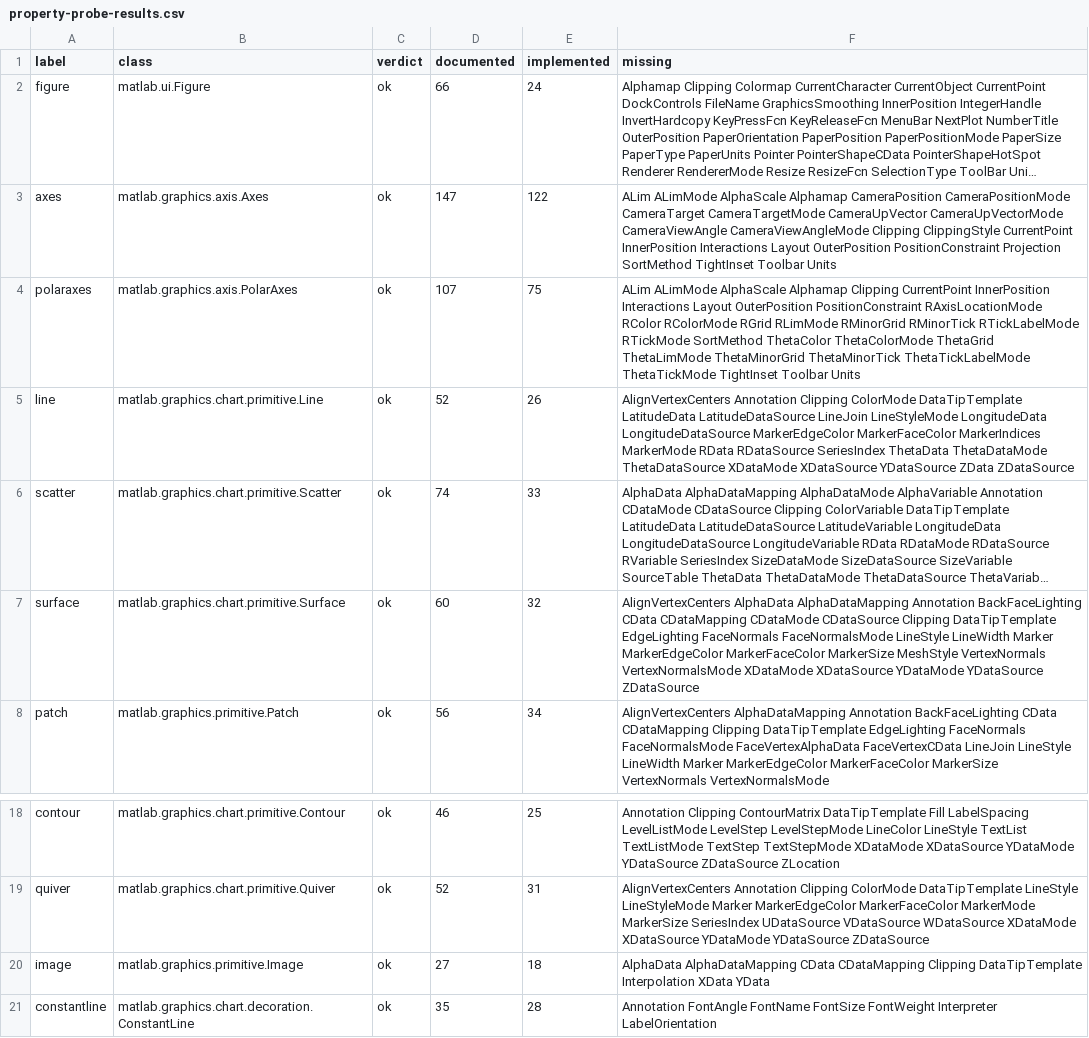
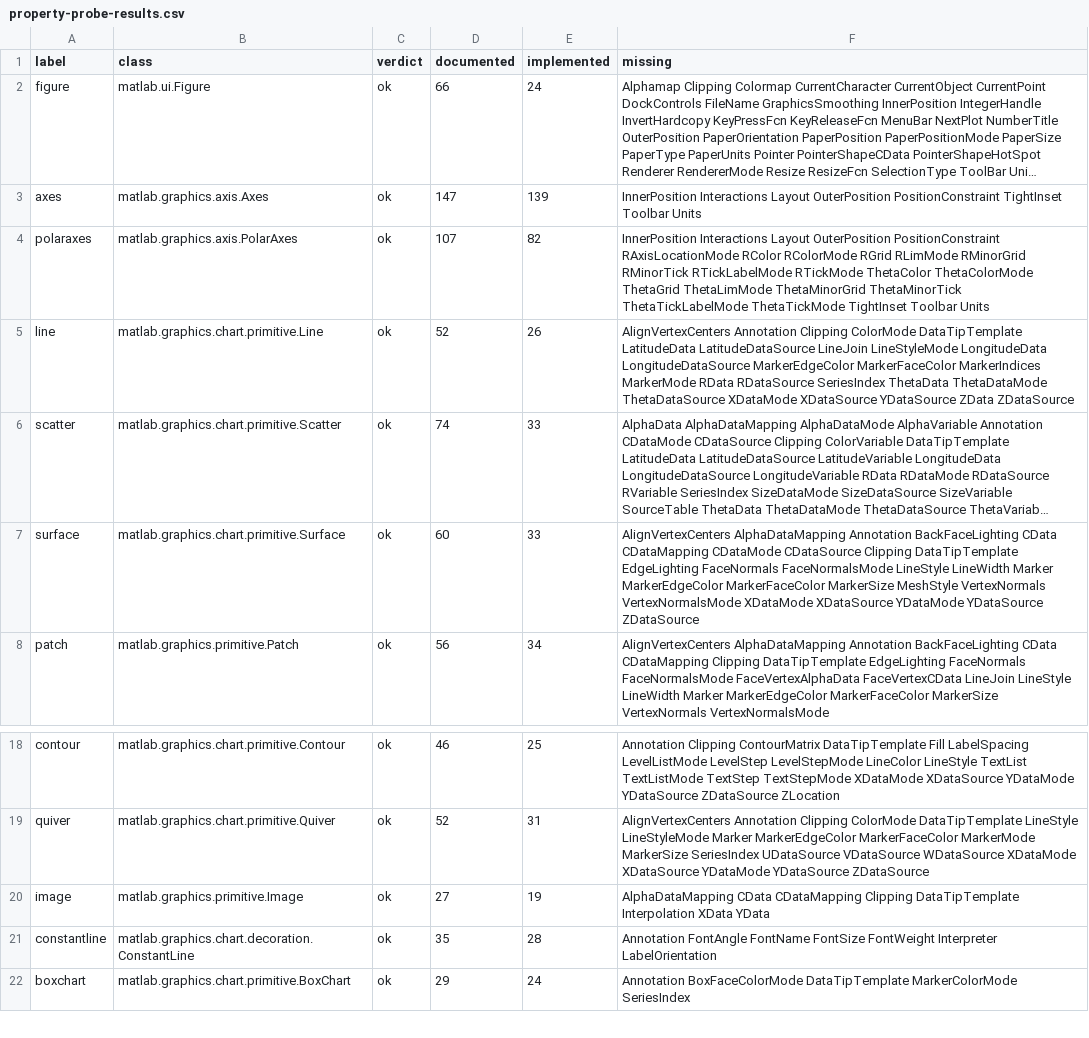
Before and after one commit to carpenterjl/JGraph, a CSV file: tools/matlab-checklist/property-probe-results.csv, drawn as a sheet; only a part is shown, gaps mark what is left out; the shorter side is filled out with more unchanged rows; long unchanged cells end in …; the diff names each change by its address in the sheet, - before the commit and + after, or states it on an @@ line.

Commit message:
Let a camera be placed, and let a number decide what shows through
The second axes wave builds the machinery the first one deferred. The camera becomes four nullable
slots over the angles it always had, so an axes nobody has placed a camera on runs the projection
constructor it always ran and is drawn to the same pixel; naming angles through view hands every
slot back, which is what campos, camtarget, camup and camva stop pretending about. Perspective is
the divide viewmtx has carried since it was written and the renderer never used, said about the
plane the camera is focused on, and reading a pixel back as the line of sight through the plot box
is its inverse.

Transparency gains the lookup it was missing. An alphamap is a plain vector of numbers, because
that is what MATLAB hands over, and the sampler mirrors the colormap's down to the logarithmic
spread; surfaces and images carry alpha data and their caches carry the stamp of everything outside
them that decides how it is drawn, which is the lesson the image tile taught in the last wave,
applied before it could bite rather than after. The two verbs that answered what they would be if
the mapping existed now answer what it is.

Clipping, the face order, and where the pointer last crossed round out the wave. Every one of the
seventeen was proved by exporting the figure twice and counting the pixels that moved before it was
written down, because a property that answers without acting is the failure this project keeps
being corrected for. Axes reaches a hundred and thirty-nine of its hundred and forty-seven names,
polaraxes eighty-two of a hundred and seven, and the only ones left are the layout family and the
three left unanswered by decision.

Four recorded divergences retire, nine take their place, and stess_26 is amended in one section
because it pinned camproj as a word that changed nothing.

```diff
--- a/tools/matlab-checklist/property-probe-results.csv
+++ b/tools/matlab-checklist/property-probe-results.csv
-E3 (implemented): 122
+E3 (implemented): 139
-F3 (missing): ALim ALimMode AlphaScale Alphamap CameraPosition CameraPositionMode CameraTarget CameraTargetMode CameraUpVector CameraUpVectorMode CameraViewAngle CameraViewAngleMode Clipping ClippingStyle CurrentPoint InnerPosition Interactions Layout OuterPosition PositionConstraint Projection SortMethod TightInset Toolbar…
+F3 (missing): InnerPosition Interactions Layout OuterPosition PositionConstraint TightInset Toolbar…
-E4 (implemented): 75
+E4 (implemented): 82
-F4 (missing): ALim ALimMode AlphaScale Alphamap Clipping CurrentPoint InnerPosition Interactions Layout OuterPosition PositionConstraint RAxisLocationMode RColor RColorMode RGrid RLimMode RMinorGrid RMinorTick RTickLabelMode RTickMode SortMethod ThetaColor ThetaColorMode…
+F4 (missing): InnerPosition Interactions Layout OuterPosition PositionConstraint RAxisLocationMode RColor RColorMode RGrid RLimMode RMinorGrid RMinorTick RTickLabelMode RTickMode ThetaColor ThetaColorMode…
-E7 (implemented): 32
+E7 (implemented): 33
-F7 (missing): AlignVertexCenters AlphaData AlphaDataMapping Annotation…
+F7 (missing): AlignVertexCenters AlphaDataMapping Annotation…
-E20 (implemented): 18
+E20 (implemented): 19
-F20 (missing): AlphaData AlphaDataMapping CData…
+F20 (missing): AlphaDataMapping CData…
```
Also changed, not shown: 38 other files.
